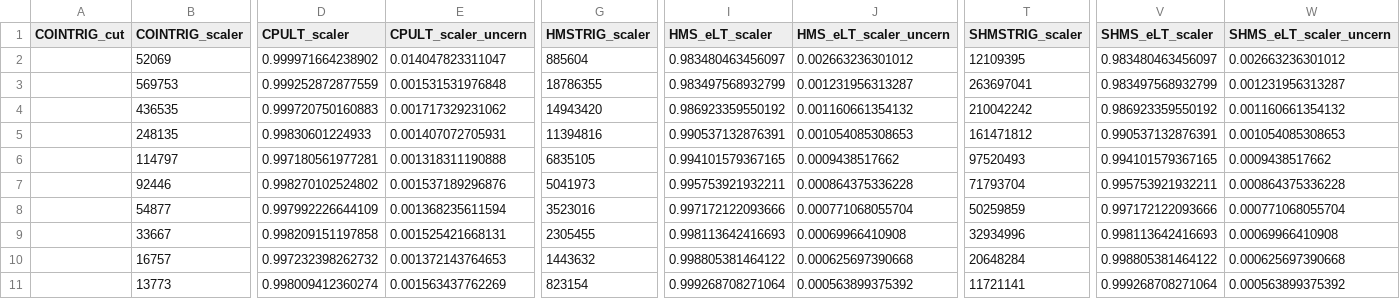
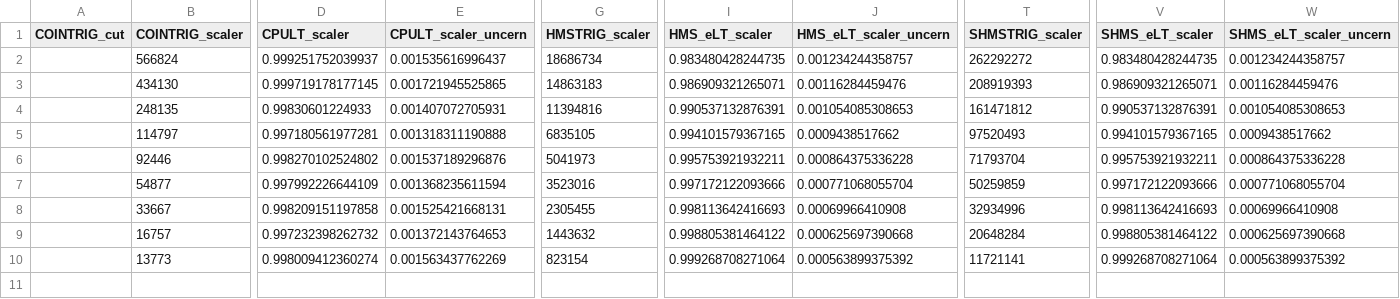
Before and after one commit to JeffersonLab/UTIL_PION, a CSV file: scripts/luminosity/OUTPUTS/Lumi9-2/pt1/lumi_data_Carbon.csv, drawn as a sheet; only a part is shown, gaps mark what is left out; removed rows and columns are numbered as before the commit, all else as after; rows hold the shown columns only; the diff covers the shown part only; the diff names each change by its address in the sheet, - before the commit and + after, or states it on an @@ line.

Commit message:
new data

```diff
--- a/scripts/luminosity/OUTPUTS/Lumi9-2/pt1/lumi_data_Carbon.csv
+++ b/scripts/luminosity/OUTPUTS/Lumi9-2/pt1/lumi_data_Carbon.csv
-row 2:  | 52069 | 0.999971664238902 | 0.014047823311047 | 885604 | 0.983480463456097 | 0.002663236301012 | 12109395 | 0.983480463456097 | 0.002663236301012
-B2 (COINTRIG_scaler): 569753
+B2 (COINTRIG_scaler): 566824
-D2 (CPULT_scaler): 0.999252872877559
+D2 (CPULT_scaler): 0.999251752039937
-E2 (CPULT_scaler_uncern): 0.001531531976848
+E2 (CPULT_scaler_uncern): 0.001535616996437
-G2 (HMSTRIG_scaler): 18786355
+G2 (HMSTRIG_scaler): 18686734
-I2 (HMS_eLT_scaler): 0.983497568932799
+I2 (HMS_eLT_scaler): 0.983480428244735
-J2 (HMS_eLT_scaler_uncern): 0.001231956313287
+J2 (HMS_eLT_scaler_uncern): 0.001234244358757
-T2 (SHMSTRIG_scaler): 263697041
+T2 (SHMSTRIG_scaler): 262292272
-V2 (SHMS_eLT_scaler): 0.983497568932799
+V2 (SHMS_eLT_scaler): 0.983480428244735
-W2 (SHMS_eLT_scaler_uncern): 0.001231956313287
+W2 (SHMS_eLT_scaler_uncern): 0.001234244358757
-B3 (COINTRIG_scaler): 436535
+B3 (COINTRIG_scaler): 434130
-D3 (CPULT_scaler): 0.999720750160883
+D3 (CPULT_scaler): 0.999719178177145
-E3 (CPULT_scaler_uncern): 0.001717329231062
+E3 (CPULT_scaler_uncern): 0.001721945525865
-G3 (HMSTRIG_scaler): 14943420
+G3 (HMSTRIG_scaler): 14863183
-I3 (HMS_eLT_scaler): 0.986923359550192
+I3 (HMS_eLT_scaler): 0.986909321265071
-J3 (HMS_eLT_scaler_uncern): 0.001160661354132
+J3 (HMS_eLT_scaler_uncern): 0.00116284459476
-T3 (SHMSTRIG_scaler): 210042242
+T3 (SHMSTRIG_scaler): 208919393
-V3 (SHMS_eLT_scaler): 0.986923359550192
+V3 (SHMS_eLT_scaler): 0.986909321265071
-W3 (SHMS_eLT_scaler_uncern): 0.001160661354132
+W3 (SHMS_eLT_scaler_uncern): 0.00116284459476
```
Also changed, not shown: 10 edited cells elsewhere in this file, scripts/luminosity/OUTPUTS/Lumi9-2/pt2/lumi_data_Carbon.csv.
